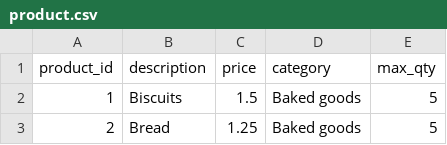
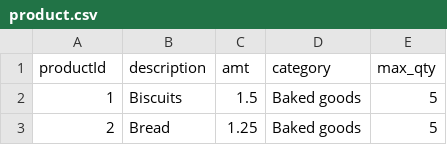
Before and after one commit to ommandhare/python_ALL_complete, a CSV file: analysis_project/daily_files/product.csv, drawn as a sheet; only a part is shown.

```diff
--- a/analysis_project/daily_files/product.csv
+++ b/analysis_project/daily_files/product.csv
@@ -1,2 +1,2 @@
-product_id,description,price,category,max_qty
+productId,description,amt,category,max_qty
 1,Biscuits,1.5,Baked goods,5
```
Also changed, not shown: 3 other files.
